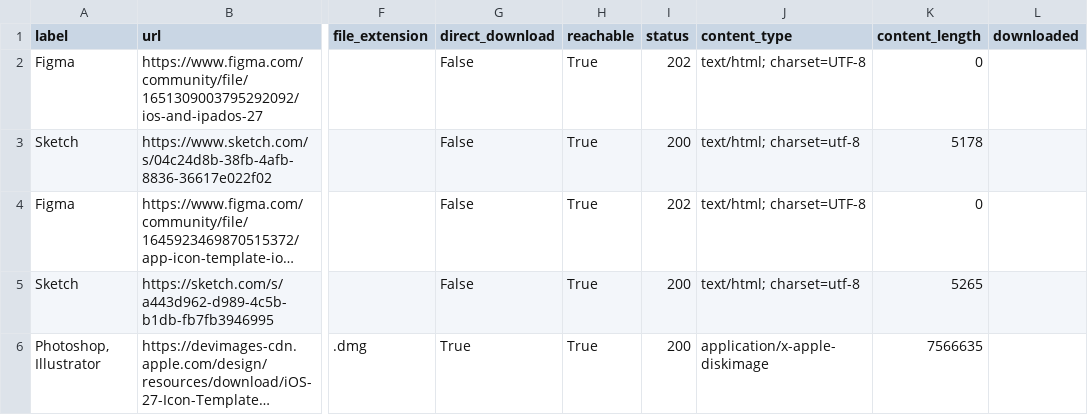
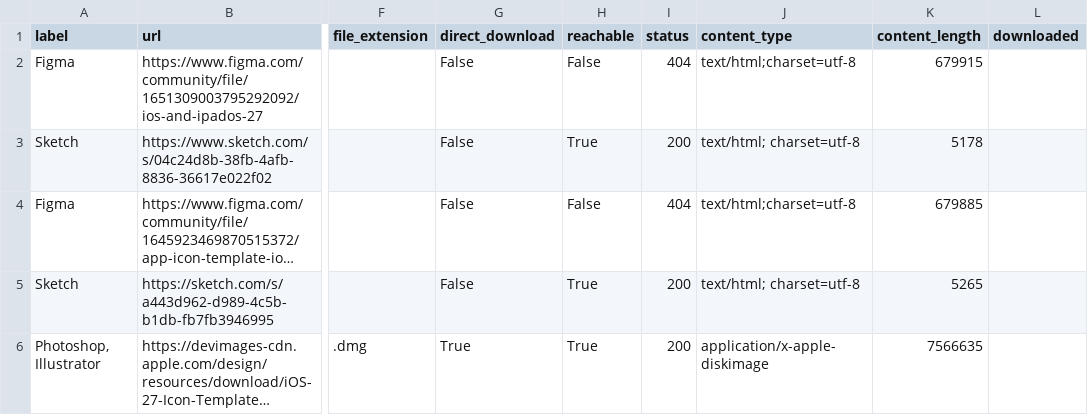
Before and after one commit to showxu/skills, a CSV file: skills/apple-design-resource/references/generated/latest-links.csv, drawn as a sheet; only a part is shown, gaps mark what is left out; long unchanged cells end in …; the diff covers the shown part only; the diff names each change by its address in the sheet, - before the commit and + after, or states it on an @@ line.

```diff
--- a/skills/apple-design-resource/references/generated/latest-links.csv
+++ b/skills/apple-design-resource/references/generated/latest-links.csv
-H2 (reachable): True
+H2 (reachable): False
-I2 (status): 202
+I2 (status): 404
-J2 (content_type): text/html; charset=UTF-8
+J2 (content_type): text/html;charset=utf-8
-K2 (content_length): 0
+K2 (content_length): 679915
-H4 (reachable): True
+H4 (reachable): False
-I4 (status): 202
+I4 (status): 404
-J4 (content_type): text/html; charset=UTF-8
+J4 (content_type): text/html;charset=utf-8
-K4 (content_length): 0
+K4 (content_length): 679885
```
Also changed, not shown: 3 added rows and 20 edited cells elsewhere in this file, 9 other files.
